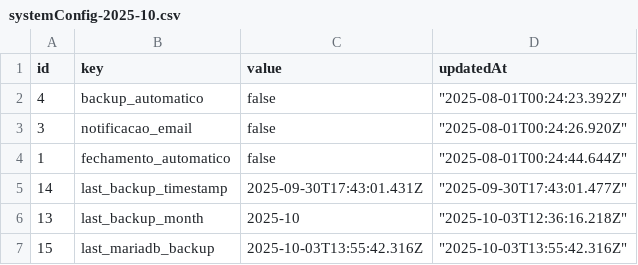
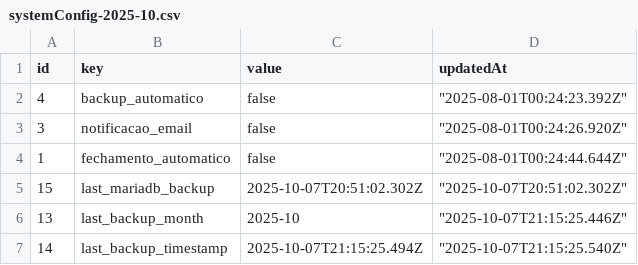
Before and after one commit to RobertoOliveiraBI/Timesheet_2, a CSV file: backups/systemConfig-2025-10.csv, drawn as a sheet.

```diff
--- a/backups/systemConfig-2025-10.csv
+++ b/backups/systemConfig-2025-10.csv
@@ -4,4 +4,4 @@
 1,"fechamento_automatico","false","""2025-08-01T00:24:44.644Z"""
-14,"last_backup_timestamp","2025-09-30T17:43:01.431Z","""2025-09-30T17:43:01.477Z"""
-13,"last_backup_month","2025-10","""2025-10-03T12:36:16.218Z"""
-15,"last_mariadb_backup","2025-10-03T13:55:42.316Z","""2025-10-03T13:55:42.316Z"""
+15,"last_mariadb_backup","2025-10-07T20:51:02.302Z","""2025-10-07T20:51:02.302Z"""
+13,"last_backup_month","2025-10","""2025-10-07T21:15:25.446Z"""
+14,"last_backup_timestamp","2025-10-07T21:15:25.494Z","""2025-10-07T21:15:25.540Z"""
```
Also changed, not shown: backups/sessions-2025-10.csv, backups/timeEntries-2025-10.csv, 4 other files.
